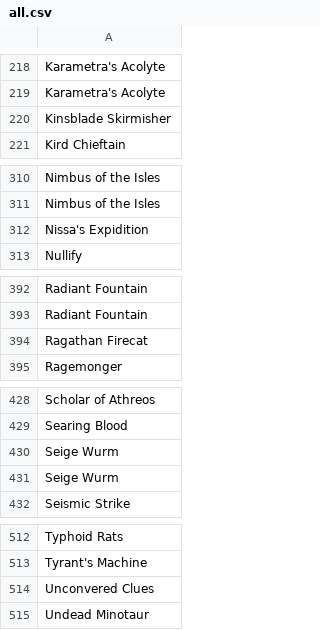
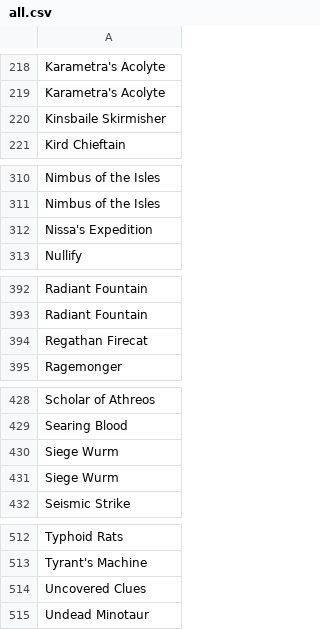
Before and after one commit to athaeryn/magic-cards, a CSV file: all.csv, drawn as a sheet; only a part is shown, gaps mark what is left out.

Commit message:
Fix typos in card names

```diff
--- a/all.csv
+++ b/all.csv
@@ -219,3 +219,3 @@ Karametra's Acolyte
 Karametra's Acolyte
-Kinsblade Skirmisher
+Kinsbaile Skirmisher
 Kird Chieftain
@@ -311,3 +311,3 @@ Nimbus of the Isles
 Nimbus of the Isles
-Nissa's Expidition
+Nissa's Expedition
 Nullify
@@ -393,3 +393,3 @@ Radiant Fountain
 Radiant Fountain
-Ragathan Firecat
+Regathan Firecat
 Ragemonger
@@ -429,4 +429,4 @@ Scholar of Athreos
 Searing Blood
-Seige Wurm
-Seige Wurm
+Siege Wurm
+Siege Wurm
 Seismic Strike
@@ -513,3 +513,3 @@ Typhoid Rats
 Tyrant's Machine
-Unconvered Clues
+Uncovered Clues
 Undead Minotaur
```
